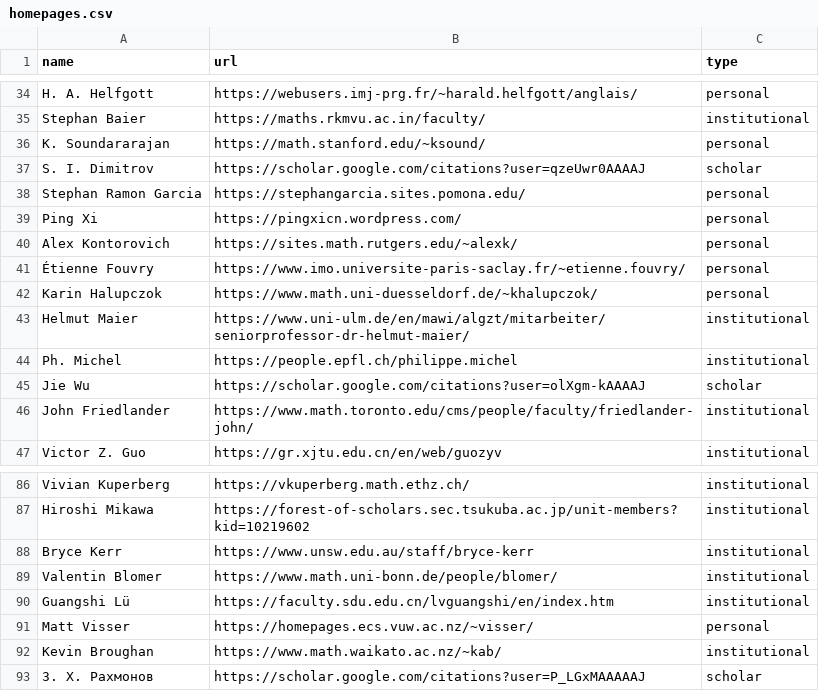
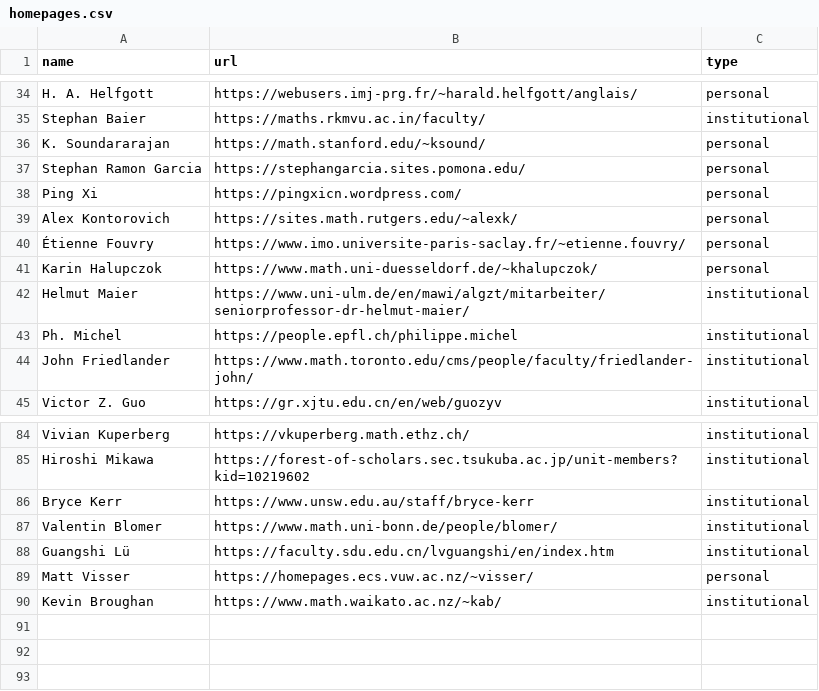
Before and after one commit to sthubbar/wwigr, a CSV file: homepages.csv, drawn as a sheet; only a part is shown, gaps mark what is left out.

Commit message:
Move Scholar-profile homepages into the Scholar column

```diff
--- a/homepages.csv
+++ b/homepages.csv
@@ -36,3 +36,2 @@ Stephan Baier,https://maths.rkmvu.ac.in/faculty/,institutional
 K. Soundararajan,https://math.stanford.edu/~ksound/,personal
-S. I. Dimitrov,https://scholar.google.com/citations?user=qzeUwr0AAAAJ,scholar
 Stephan Ramon Garcia,https://stephangarcia.sites.pomona.edu/,personal
@@ -44,3 +43,2 @@ Helmut Maier,https://www.uni-ulm.de/en/mawi/algzt/mitarbeiter/seniorprofessor-dr
 Ph. Michel,https://people.epfl.ch/philippe.michel,institutional
-Jie Wu,https://scholar.google.com/citations?user=olXgm-kAAAAJ,scholar
 John Friedlander,https://www.math.toronto.edu/cms/people/faculty/friedlander-john/,institutional
@@ -92,2 +90 @@ Matt Visser,https://homepages.ecs.vuw.ac.nz/~visser/,personal
 Kevin Broughan,https://www.math.waikato.ac.nz/~kab/,institutional
-З. Х. Рахмонов,https://scholar.google.com/citations?user=P_LGxMAAAAAJ,scholar
```
Also changed, not shown: scholar.csv, 3 other files.
